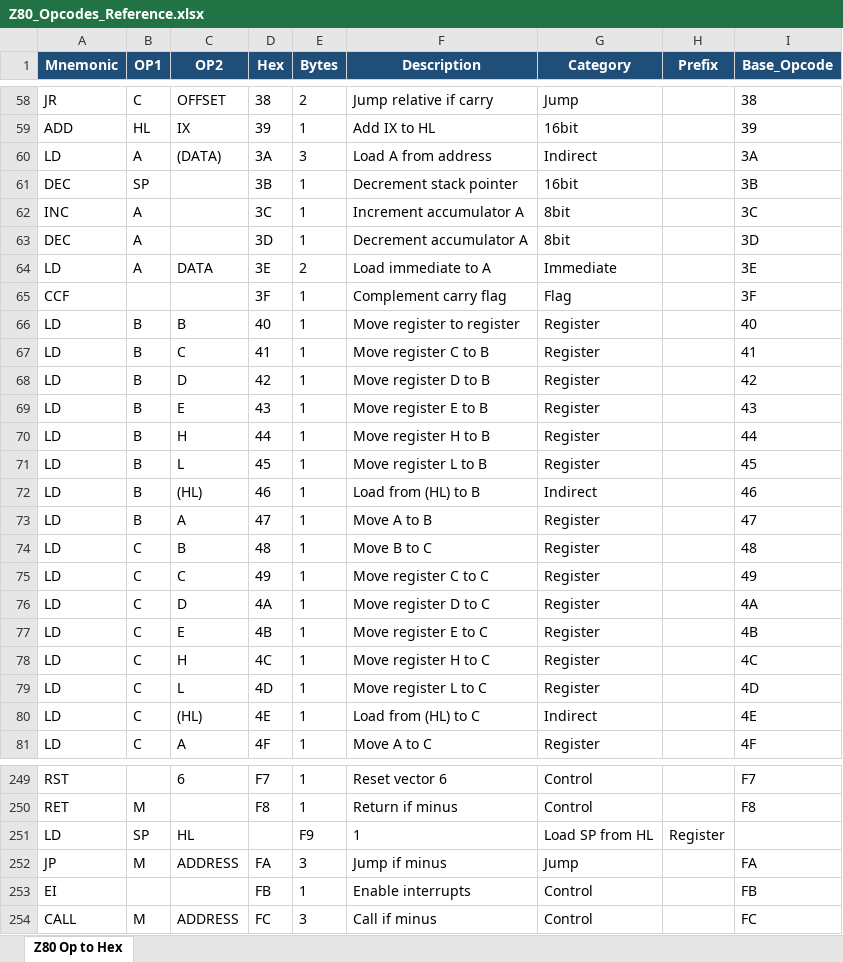
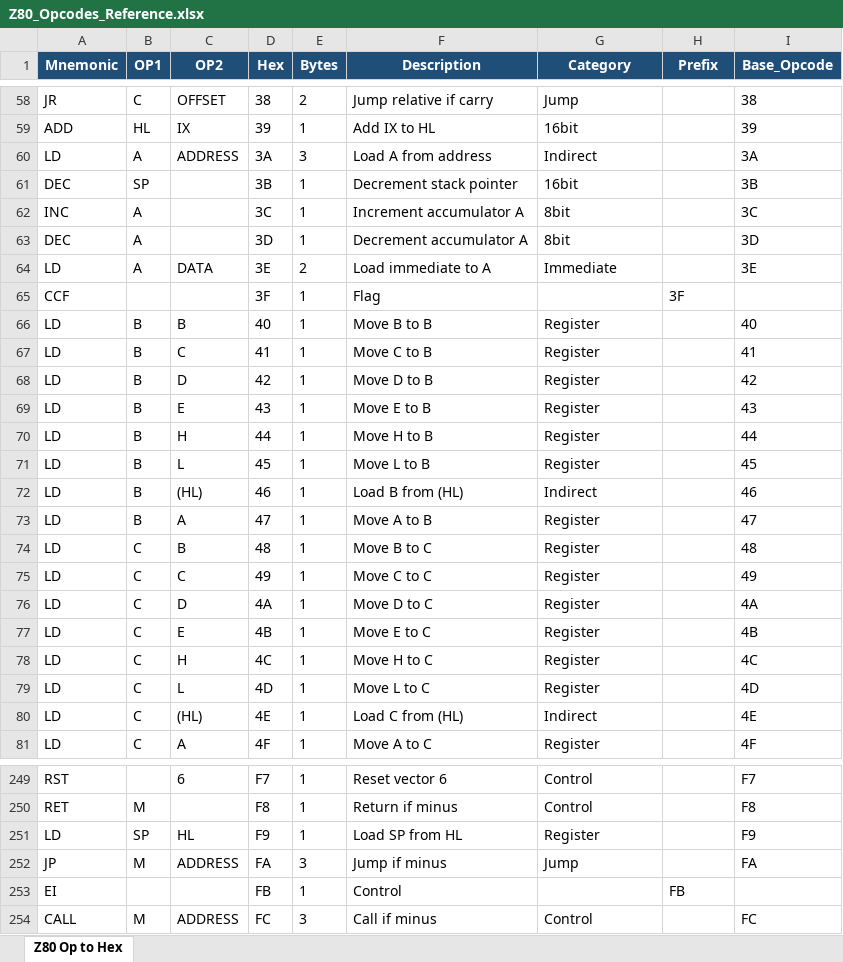
Before and after one commit to jschaal/8080_snapshots, an Excel workbook: cpuBase/Z80_Opcodes_Reference.xlsx, sheet Z80 Op to Hex, drawn as a sheet; only a part is shown, gaps mark what is left out; values as stored, in another font and other column widths than the file's, no borders; the diff covers the shown part only; the diff names each change by its address in the sheet, - before the commit and + after, or states it on an @@ line.

```diff
--- a/cpuBase/Z80_Opcodes_Reference.xlsx (sheet Z80 Op to Hex)
+++ b/cpuBase/Z80_Opcodes_Reference.xlsx (sheet Z80 Op to Hex)
-C60 (OP2): (DATA)
+C60 (OP2): ADDRESS
-F65 (Description): Complement carry flag
+F65 (Description): Flag
-G65 (Category): Flag
+G65 (Category): (empty)
-H65 (Prefix): (empty)
+H65 (Prefix): 3F
-I65 (Base_Opcode): 3F
+I65 (Base_Opcode): (empty)
-F66 (Description): Move register to register
+F66 (Description): Move B to B
-F67 (Description): Move register C to B
+F67 (Description): Move C to B
-F68 (Description): Move register D to B
+F68 (Description): Move D to B
-F69 (Description): Move register E to B
+F69 (Description): Move E to B
-F70 (Description): Move register H to B
+F70 (Description): Move H to B
-F71 (Description): Move register L to B
+F71 (Description): Move L to B
-F72 (Description): Load from (HL) to B
+F72 (Description): Load B from (HL)
-F75 (Description): Move register C to C
+F75 (Description): Move C to C
-F76 (Description): Move register D to C
+F76 (Description): Move D to C
-F77 (Description): Move register E to C
+F77 (Description): Move E to C
-F78 (Description): Move register H to C
+F78 (Description): Move H to C
-F79 (Description): Move register L to C
+F79 (Description): Move L to C
-F80 (Description): Load from (HL) to C
+F80 (Description): Load C from (HL)
-D251 (Hex): (empty)
+D251 (Hex): F9
-E251 (Bytes): F9
+E251 (Bytes): 1
-F251 (Description): 1
+F251 (Description): Load SP from HL
-G251 (Category): Load SP from HL
+G251 (Category): Register
-H251 (Prefix): Register
+H251 (Prefix): (empty)
-I251 (Base_Opcode): (empty)
+I251 (Base_Opcode): F9
-F253 (Description): Enable interrupts
+F253 (Description): Control
-G253 (Category): Control
+G253 (Category): (empty)
-H253 (Prefix): (empty)
+H253 (Prefix): FB
-I253 (Base_Opcode): FB
+I253 (Base_Opcode): (empty)
```
Also changed, not shown: 17 added rows and 104 edited cells elsewhere in this sheet, 15 other files.
